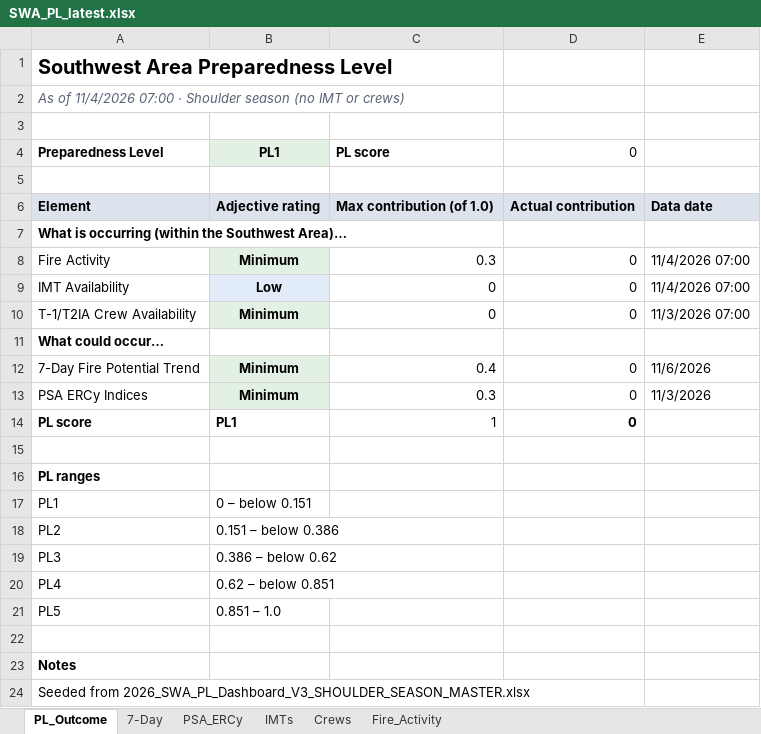
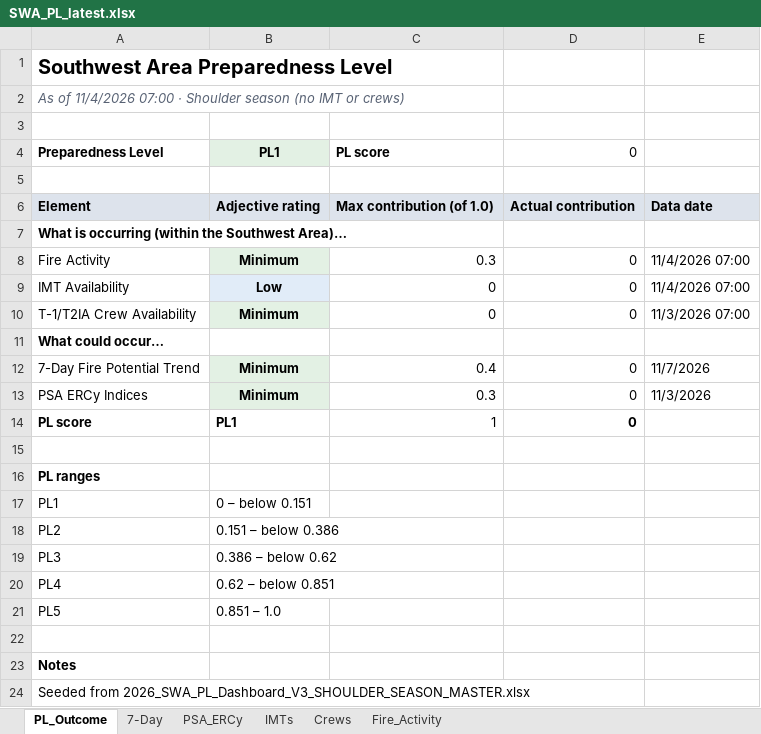
Before and after one commit to SWCCFireWx/sw-pl-tool, an Excel workbook: reports/SWA_PL_latest.xlsx, sheet PL_Outcome, drawn as a sheet; values as stored, in another font and other column widths than the file's, no borders; the diff names each change by its address in the sheet, - before the commit and + after, or states it on an @@ line.

```diff
--- a/reports/SWA_PL_latest.xlsx (sheet PL_Outcome)
+++ b/reports/SWA_PL_latest.xlsx (sheet PL_Outcome)
-E12: 11/6/2026
+E12: 11/7/2026
```
Also changed, not shown: sheet 7-Day, 2 other files.
